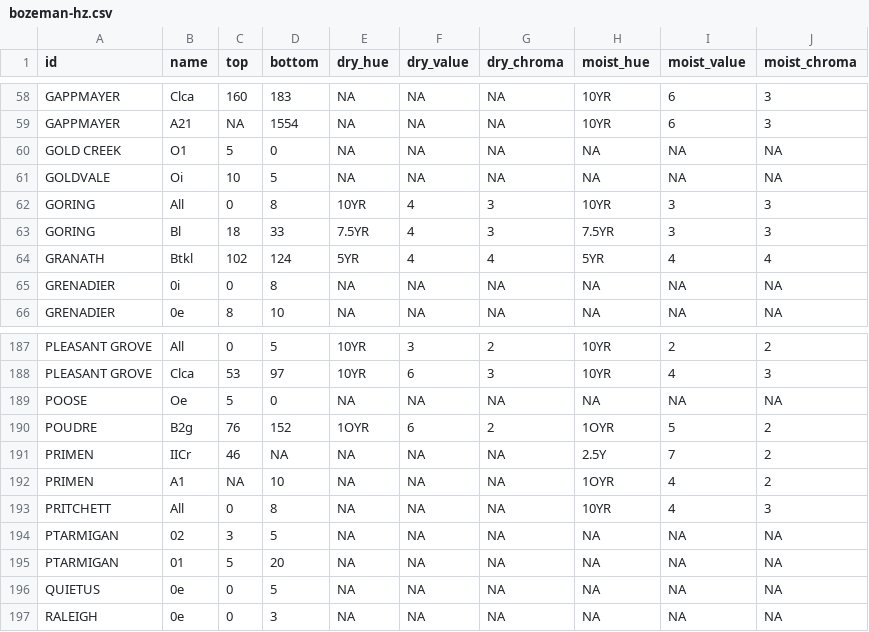
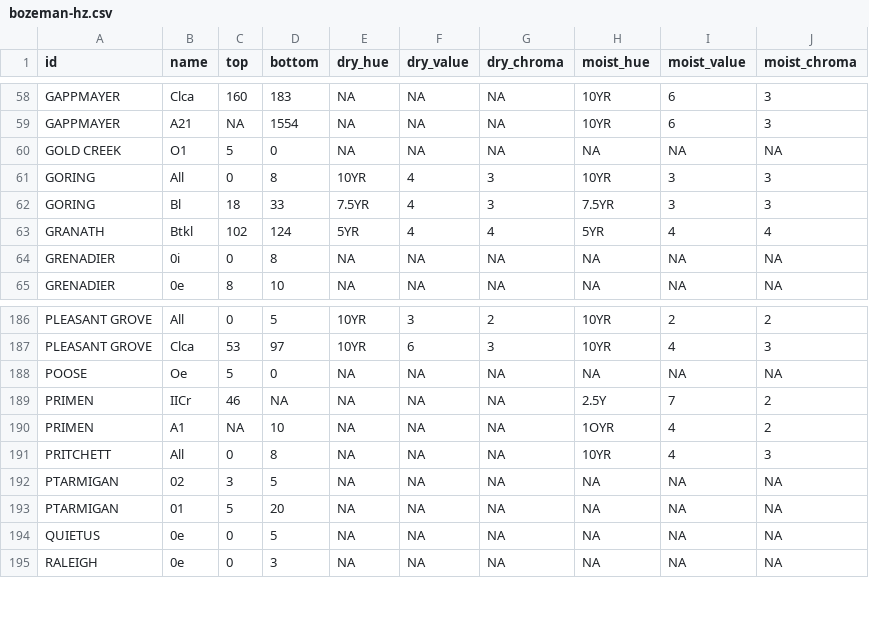
Before and after one commit to ncss-tech/SoilKnowledgeBase, a CSV file: inst/extdata/OSD-error-reporting/RO/bozeman-hz.csv, drawn as a sheet; only a part is shown, gaps mark what is left out.

```diff
--- a/inst/extdata/OSD-error-reporting/RO/bozeman-hz.csv
+++ b/inst/extdata/OSD-error-reporting/RO/bozeman-hz.csv
@@ -60,3 +60,2 @@
 "GOLD CREEK","O1",5,0,NA,NA,NA,NA,NA,NA
-"GOLDVALE","Oi",10,5,NA,NA,NA,NA,NA,NA
 "GORING","All",0,8,"10YR","4","3","10YR","3","3"
@@ -189,3 +188,2 @@
 "POOSE","Oe",5,0,NA,NA,NA,NA,NA,NA
-"POUDRE","B2g",76,152,"1OYR","6","2","1OYR","5","2"
 "PRIMEN","IICr",46,NA,NA,NA,NA,"2.5Y","7","2"
```
Also changed, not shown: inst/extdata/OSD-error-reporting/RO/bozeman-sections.csv, inst/extdata/OSD-error-reporting/RO/bozeman-series.csv, 2 other files.
